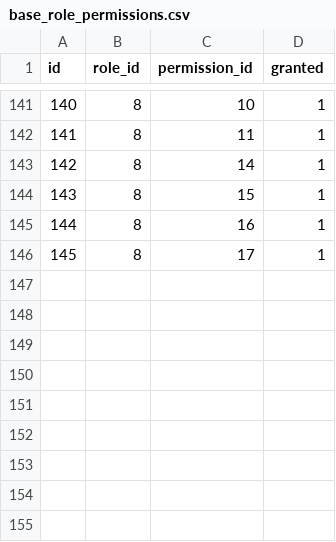
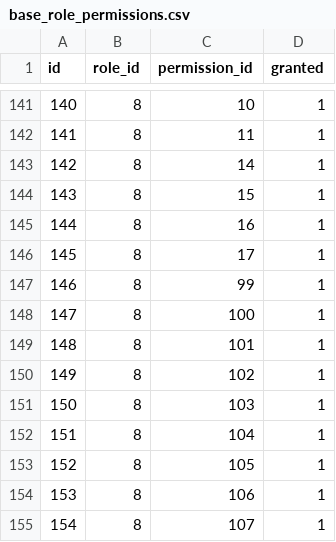
Before and after one commit to projeto-toq/toq_server, a CSV file: data/base_role_permissions.csv, drawn as a sheet; only a part is shown, gaps mark what is left out; the diff names each change by its address in the sheet, - before the commit and + after, or states it on an @@ line.

```diff
--- a/data/base_role_permissions.csv
+++ b/data/base_role_permissions.csv
+row 147: 146 | 8 | 99 | 1
+row 148: 147 | 8 | 100 | 1
+row 149: 148 | 8 | 101 | 1
+row 150: 149 | 8 | 102 | 1
+row 151: 150 | 8 | 103 | 1
+row 152: 151 | 8 | 104 | 1
+row 153: 152 | 8 | 105 | 1
+row 154: 153 | 8 | 106 | 1
+row 155: 154 | 8 | 107 | 1
```
Also changed, not shown: data/base_permissions.csv, 36 other files.
